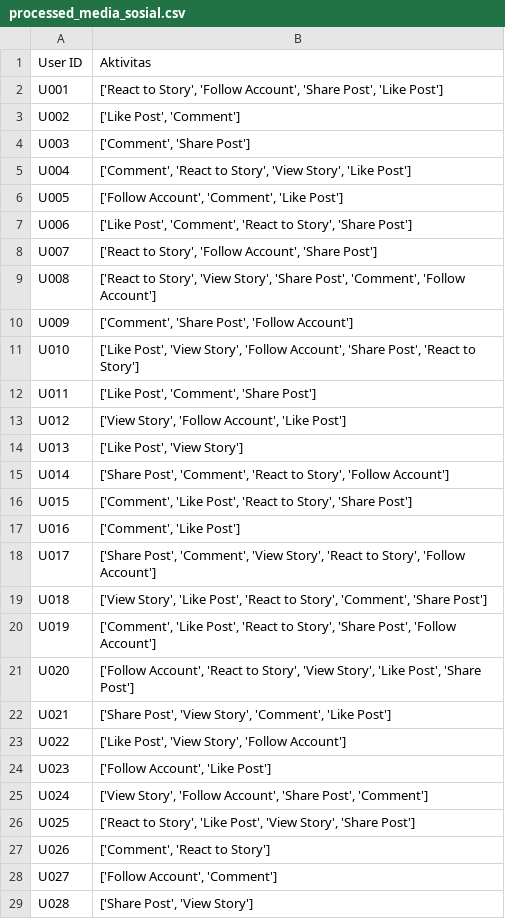
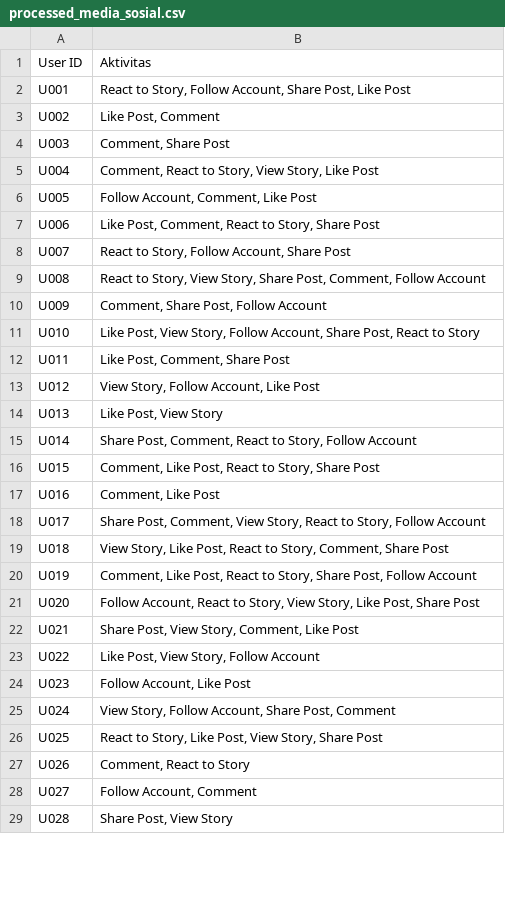
Before and after one commit to putriam1/ilmudata_apriori, a CSV file: static/uploads/processed/processed_media_sosial.csv, drawn as a sheet; only a part is shown; the diff covers the shown part only.

```diff
--- a/static/uploads/processed/processed_media_sosial.csv
+++ b/static/uploads/processed/processed_media_sosial.csv
@@ -1,29 +1,29 @@
 User ID,Aktivitas
-U001,"['React to Story', 'Follow Account', 'Share Post', 'Like Post']"
-U002,"['Like Post', 'Comment']"
-U003,"['Comment', 'Share Post']"
-U004,"['Comment', 'React to Story', 'View Story', 'Like Post']"
-U005,"['Follow Account', 'Comment', 'Like Post']"
-U006,"['Like Post', 'Comment', 'React to Story', 'Share Post']"
-U007,"['React to Story', 'Follow Account', 'Share Post']"
-U008,"['React to Story', 'View Story', 'Share Post', 'Comment', 'Follow Account']"
-U009,"['Comment', 'Share Post', 'Follow Account']"
-U010,"['Like Post', 'View Story', 'Follow Account', 'Share Post', 'React to Story']"
-U011,"['Like Post', 'Comment', 'Share Post']"
-U012,"['View Story', 'Follow Account', 'Like Post']"
-U013,"['Like Post', 'View Story']"
-U014,"['Share Post', 'Comment', 'React to Story', 'Follow Account']"
-U015,"['Comment', 'Like Post', 'React to Story', 'Share Post']"
-U016,"['Comment', 'Like Post']"
-U017,"['Share Post', 'Comment', 'View Story', 'React to Story', 'Follow Account']"
-U018,"['View Story', 'Like Post', 'React to Story', 'Comment', 'Share Post']"
-U019,"['Comment', 'Like Post', 'React to Story', 'Share Post', 'Follow Account']"
-U020,"['Follow Account', 'React to Story', 'View Story', 'Like Post', 'Share Post']"
-U021,"['Share Post', 'View Story', 'Comment', 'Like Post']"
-U022,"['Like Post', 'View Story', 'Follow Account']"
-U023,"['Follow Account', 'Like Post']"
-U024,"['View Story', 'Follow Account', 'Share Post', 'Comment']"
-U025,"['React to Story', 'Like Post', 'View Story', 'Share Post']"
-U026,"['Comment', 'React to Story']"
-U027,"['Follow Account', 'Comment']"
-U028,"['Share Post', 'View Story']"
+U001,"React to Story, Follow Account, Share Post, Like Post"
+U002,"Like Post, Comment"
+U003,"Comment, Share Post"
+U004,"Comment, React to Story, View Story, Like Post"
+U005,"Follow Account, Comment, Like Post"
+U006,"Like Post, Comment, React to Story, Share Post"
+U007,"React to Story, Follow Account, Share Post"
+U008,"React to Story, View Story, Share Post, Comment, Follow Account"
+U009,"Comment, Share Post, Follow Account"
+U010,"Like Post, View Story, Follow Account, Share Post, React to Story"
+U011,"Like Post, Comment, Share Post"
+U012,"View Story, Follow Account, Like Post"
+U013,"Like Post, View Story"
+U014,"Share Post, Comment, React to Story, Follow Account"
+U015,"Comment, Like Post, React to Story, Share Post"
+U016,"Comment, Like Post"
+U017,"Share Post, Comment, View Story, React to Story, Follow Account"
+U018,"View Story, Like Post, React to Story, Comment, Share Post"
+U019,"Comment, Like Post, React to Story, Share Post, Follow Account"
+U020,"Follow Account, React to Story, View Story, Like Post, Share Post"
+U021,"Share Post, View Story, Comment, Like Post"
+U022,"Like Post, View Story, Follow Account"
+U023,"Follow Account, Like Post"
+U024,"View Story, Follow Account, Share Post, Comment"
+U025,"React to Story, Like Post, View Story, Share Post"
+U026,"Comment, React to Story"
+U027,"Follow Account, Comment"
+U028,"Share Post, View Story"
```
Also changed, not shown: 72 edited cells elsewhere in this file, 10 other files.
